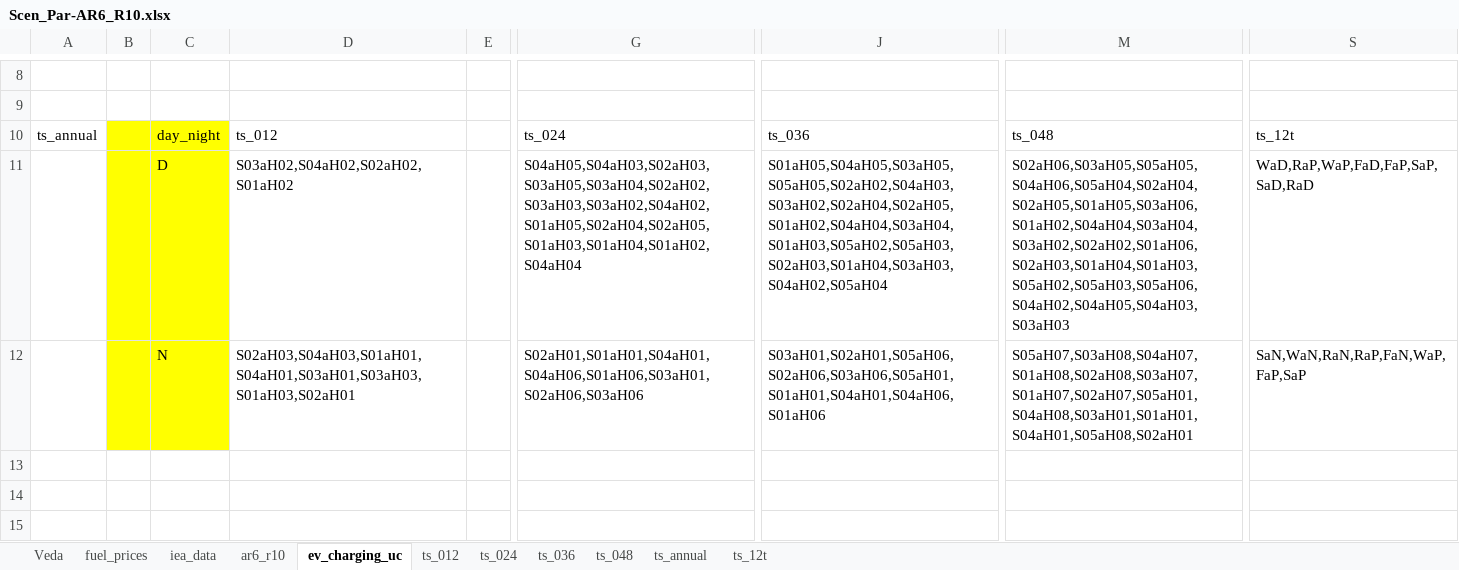
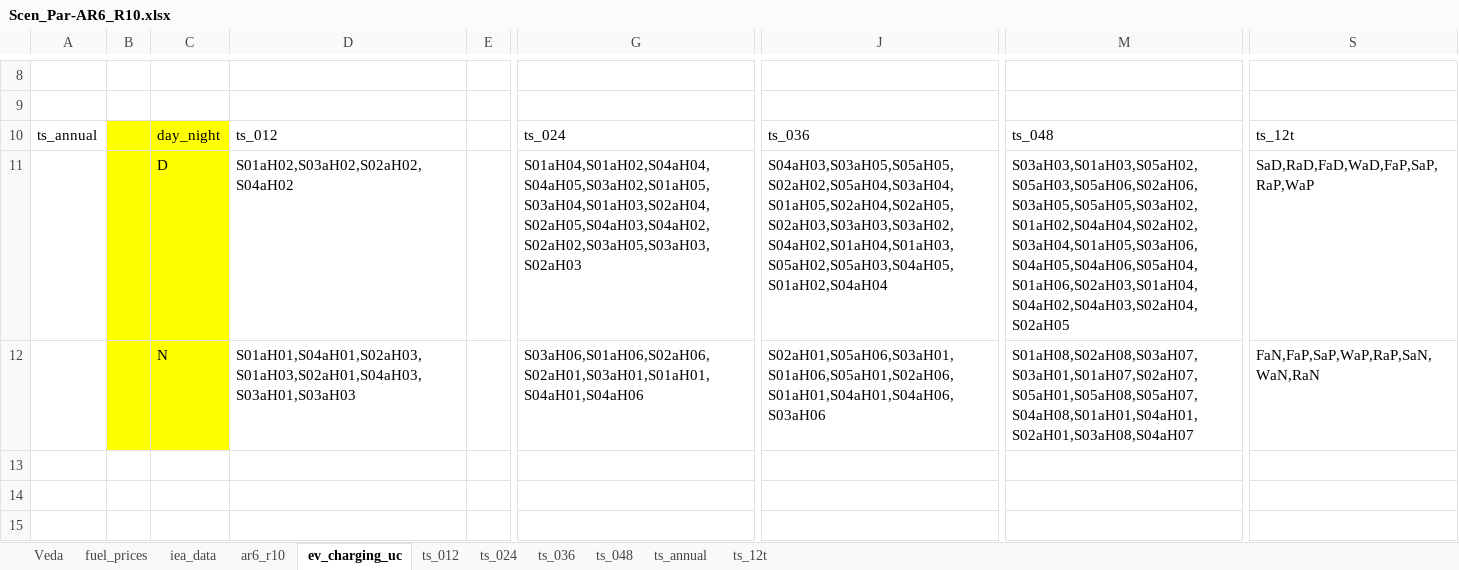
Before and after one commit to anuagr0906/vervestacks_models, an Excel workbook: VerveStacks_IND_grids_kan/SuppXLS/Scen_Par-AR6_R10.xlsx, sheet ev_charging_uc, drawn as a sheet; only a part is shown, gaps mark what is left out; values as stored, in another font and other column widths than the file's, no borders; the diff names each change by its address in the sheet, - before the commit and + after, or states it on an @@ line.

```diff
--- a/VerveStacks_IND_grids_kan/SuppXLS/Scen_Par-AR6_R10.xlsx (sheet ev_charging_uc)
+++ b/VerveStacks_IND_grids_kan/SuppXLS/Scen_Par-AR6_R10.xlsx (sheet ev_charging_uc)
-D11: S03aH02,S04aH02,S02aH02,S01aH02
+D11: S01aH02,S03aH02,S02aH02,S04aH02
-G11: S04aH05,S04aH03,S02aH03,S03aH05,S03aH04,S02aH02,S03aH03,S03aH02,S04aH02,S01aH05,S02aH04,S02aH05,S01aH03,S01aH04,S01aH02,S04aH04
+G11: S01aH04,S01aH02,S04aH04,S04aH05,S03aH02,S01aH05,S03aH04,S01aH03,S02aH04,S02aH05,S04aH03,S04aH02,S02aH02,S03aH05,S03aH03,S02aH03
-J11: S01aH05,S04aH05,S03aH05,S05aH05,S02aH02,S04aH03,S03aH02,S02aH04,S02aH05,S01aH02,S04aH04,S03aH04,S01aH03,S05aH02,S05aH03,S02aH03,S01aH04,S03aH03,S04aH02,S05aH04
+J11: S04aH03,S03aH05,S05aH05,S02aH02,S05aH04,S03aH04,S01aH05,S02aH04,S02aH05,S02aH03,S03aH03,S03aH02,S04aH02,S01aH04,S01aH03,S05aH02,S05aH03,S04aH05,S01aH02,S04aH04
-M11: S02aH06,S03aH05,S05aH05,S04aH06,S05aH04,S02aH04,S02aH05,S01aH05,S03aH06,S01aH02,S04aH04,S03aH04,S03aH02,S02aH02,S01aH06,S02aH03,S01aH04,S01aH03,S05aH02,S05aH03,S05aH06,S04aH02,S04aH05,S04aH03,S03aH03
+M11: S03aH03,S01aH03,S05aH02,S05aH03,S05aH06,S02aH06,S03aH05,S05aH05,S03aH02,S01aH02,S04aH04,S02aH02,S03aH04,S01aH05,S03aH06,S04aH05,S04aH06,S05aH04,S01aH06,S02aH03,S01aH04,S04aH02,S04aH03,S02aH04,S02aH05
-S11: WaD,RaP,WaP,FaD,FaP,SaP,SaD,RaD
+S11: SaD,RaD,FaD,WaD,FaP,SaP,RaP,WaP
-D12: S02aH03,S04aH03,S01aH01,S04aH01,S03aH01,S03aH03,S01aH03,S02aH01
+D12: S01aH01,S04aH01,S02aH03,S01aH03,S02aH01,S04aH03,S03aH01,S03aH03
-G12: S02aH01,S01aH01,S04aH01,S04aH06,S01aH06,S03aH01,S02aH06,S03aH06
+G12: S03aH06,S01aH06,S02aH06,S02aH01,S03aH01,S01aH01,S04aH01,S04aH06
-J12: S03aH01,S02aH01,S05aH06,S02aH06,S03aH06,S05aH01,S01aH01,S04aH01,S04aH06,S01aH06
+J12: S02aH01,S05aH06,S03aH01,S01aH06,S05aH01,S02aH06,S01aH01,S04aH01,S04aH06,S03aH06
-M12: S05aH07,S03aH08,S04aH07,S01aH08,S02aH08,S03aH07,S01aH07,S02aH07,S05aH01,S04aH08,S03aH01,S01aH01,S04aH01,S05aH08,S02aH01
+M12: S01aH08,S02aH08,S03aH07,S03aH01,S01aH07,S02aH07,S05aH01,S05aH08,S05aH07,S04aH08,S01aH01,S04aH01,S02aH01,S03aH08,S04aH07
-S12: SaN,WaN,RaN,RaP,FaN,WaP,FaP,SaP
+S12: FaN,FaP,SaP,WaP,RaP,SaN,WaN,RaN
```
Also changed, not shown: VerveStacks_IND_grids_kan/ReportDefs_vervestacks.xlsx, VerveStacks_IND_grids_kan/Sets-vervestacks.xlsx, 15 other files.
